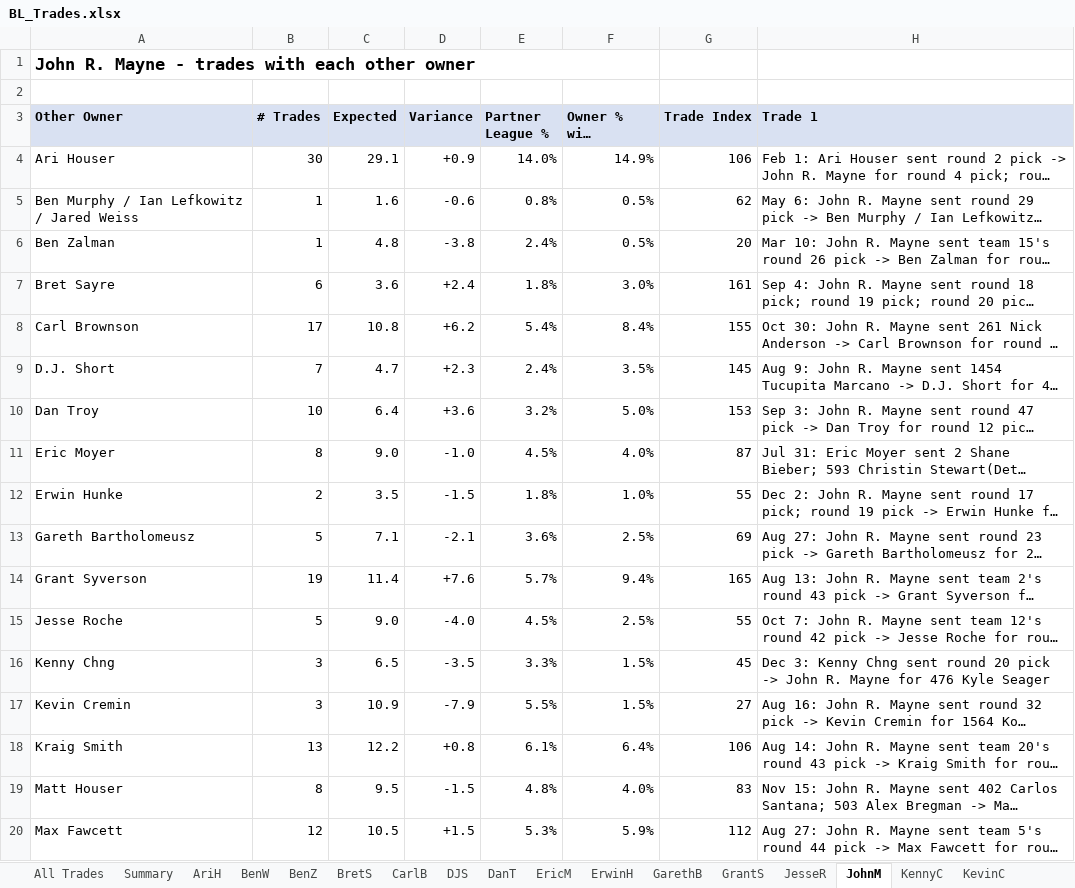
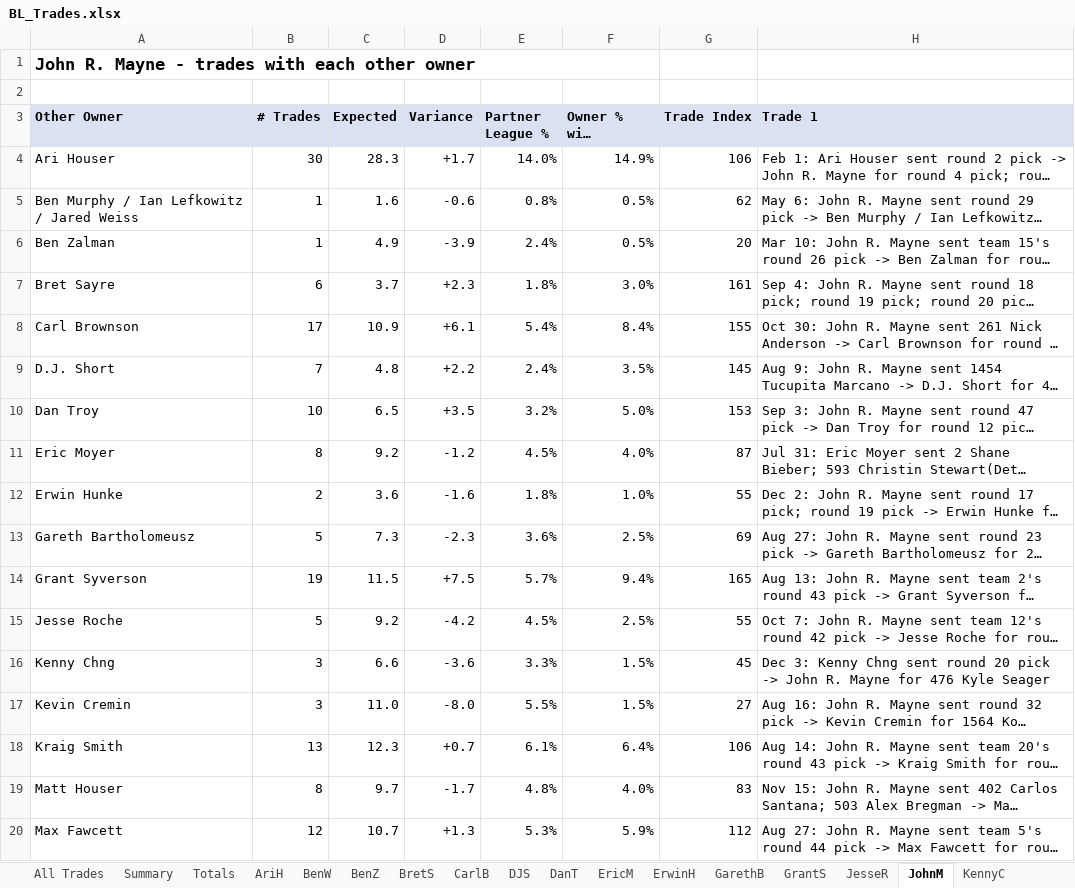
Before and after one commit to stephensnate-alt/BP-delta, an Excel workbook: BL_Trades.xlsx, sheet JohnM, drawn as a sheet; only a part is shown; long unchanged cells end in …; values as stored, in another font and other column widths than the file's, no borders; the diff covers the shown part only; the diff names each change by its address in the sheet, - before the commit and + after, or states it on an @@ line.

```diff
--- a/BL_Trades.xlsx (sheet JohnM)
+++ b/BL_Trades.xlsx (sheet JohnM)
+sheet tab: Totals
-C4 (Expected): 29.1
+C4 (Expected): 28.3
-D4 (Variance): +0.9
+D4 (Variance): +1.7
-C6 (Expected): 4.8
+C6 (Expected): 4.9
-D6 (Variance): -3.8
+D6 (Variance): -3.9
-C7 (Expected): 3.6
+C7 (Expected): 3.7
-D7 (Variance): +2.4
+D7 (Variance): +2.3
-C8 (Expected): 10.8
+C8 (Expected): 10.9
-D8 (Variance): +6.2
+D8 (Variance): +6.1
-C9 (Expected): 4.7
+C9 (Expected): 4.8
-D9 (Variance): +2.3
+D9 (Variance): +2.2
-C10 (Expected): 6.4
+C10 (Expected): 6.5
-D10 (Variance): +3.6
+D10 (Variance): +3.5
-C11 (Expected): 9.0
+C11 (Expected): 9.2
-D11 (Variance): -1.0
+D11 (Variance): -1.2
-C12 (Expected): 3.5
+C12 (Expected): 3.6
-D12 (Variance): -1.5
+D12 (Variance): -1.6
-C13 (Expected): 7.1
+C13 (Expected): 7.3
-D13 (Variance): -2.1
+D13 (Variance): -2.3
-C14 (Expected): 11.4
+C14 (Expected): 11.5
-D14 (Variance): +7.6
+D14 (Variance): +7.5
-C15 (Expected): 9.0
+C15 (Expected): 9.2
-D15 (Variance): -4.0
+D15 (Variance): -4.2
-C16 (Expected): 6.5
+C16 (Expected): 6.6
-D16 (Variance): -3.5
+D16 (Variance): -3.6
-C17 (Expected): 10.9
+C17 (Expected): 11.0
-D17 (Variance): -7.9
+D17 (Variance): -8.0
-C18 (Expected): 12.2
+C18 (Expected): 12.3
-D18 (Variance): +0.8
+D18 (Variance): +0.7
-C19 (Expected): 9.5
+C19 (Expected): 9.7
-D19 (Variance): -1.5
+D19 (Variance): -1.7
-C20 (Expected): 10.5
+C20 (Expected): 10.7
-D20 (Variance): +1.5
+D20 (Variance): +1.3
```
Also changed, not shown: 14 edited cells elsewhere in this sheet, sheet AriH, sheet GarethB, sheet GrantS, sheet PaulM, sheet KennyC, sheet JesseR, 18 more sheets, 1 other file.
